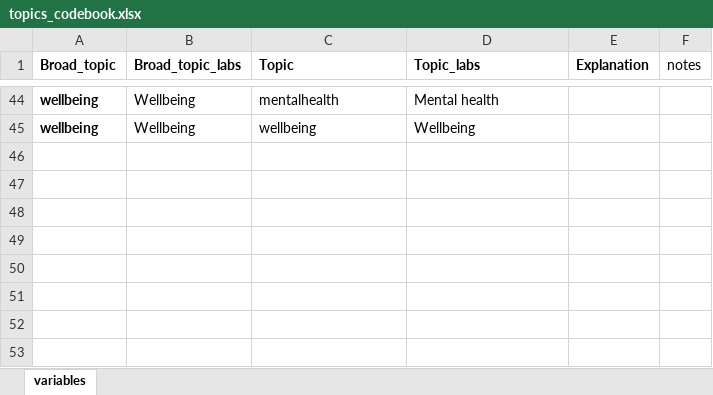
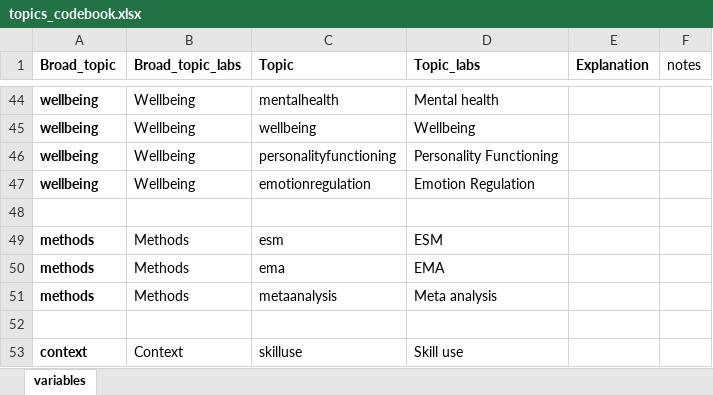
Before and after one commit to feracotommaso/living_SEB_review, an Excel workbook: data/topics_codebook.xlsx, sheet variables, drawn as a sheet; only a part is shown, gaps mark what is left out; values as stored, in another font and other column widths than the file's, no borders; the diff names each change by its address in the sheet, - before the commit and + after, or states it on an @@ line.

```diff
--- a/data/topics_codebook.xlsx (sheet variables)
+++ b/data/topics_codebook.xlsx (sheet variables)
+row 46: wellbeing | Wellbeing | personalityfunctioning | Personality Functioning
+row 47: wellbeing | Wellbeing | emotionregulation | Emotion Regulation
+row 48: (empty)
+row 49: methods | Methods | esm | ESM
+row 50: methods | Methods | ema | EMA
+row 51: methods | Methods | metaanalysis | Meta analysis
+row 52: (empty)
+row 53: context | Context | skilluse | Skill use
```
Also changed, not shown: data/3.meta_data/meta_data/metadata.xlsx, data/3.meta_data/review_data/review_data.xlsx, 14 other files.
